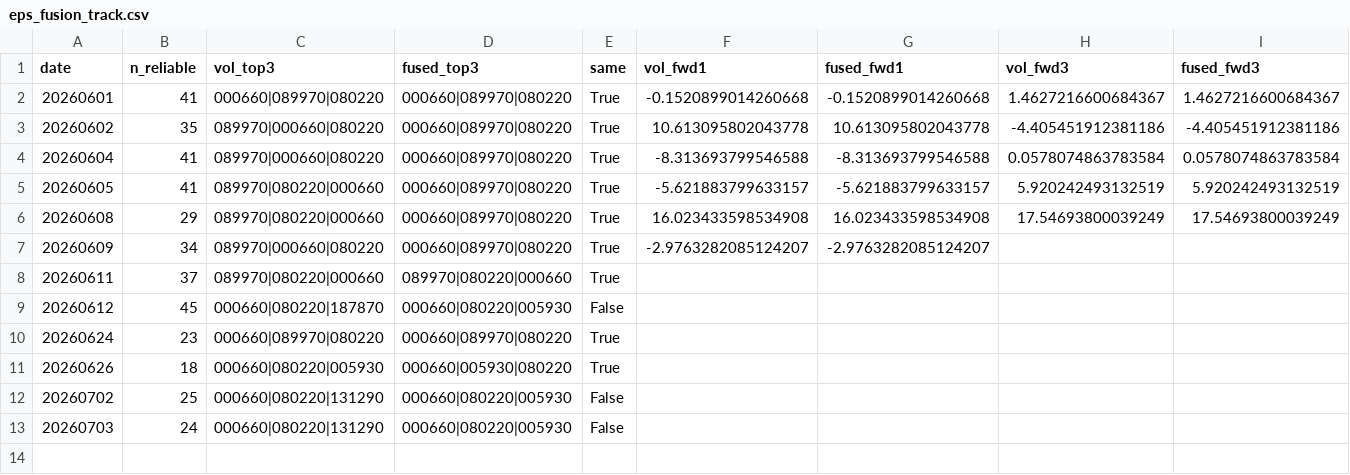
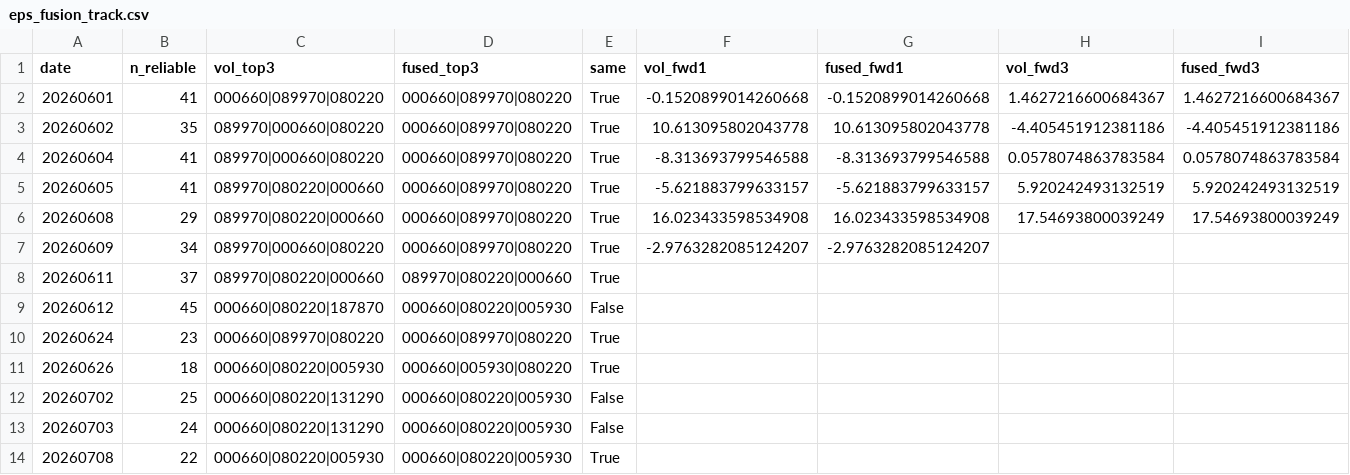
Before and after one commit to VolumeQuant/quant_py-main, a CSV file: research/eps_fusion_track.csv, drawn as a sheet; only a part is shown; rows hold the shown columns only; the diff names each change by its address in the sheet, - before the commit and + after, or states it on an @@ line.

```diff
--- a/research/eps_fusion_track.csv
+++ b/research/eps_fusion_track.csv
+row 14: 20260708 | 22 | 000660|080220|005930 | 000660|080220|005930 | True
```
Also changed, not shown: 4 other files.
